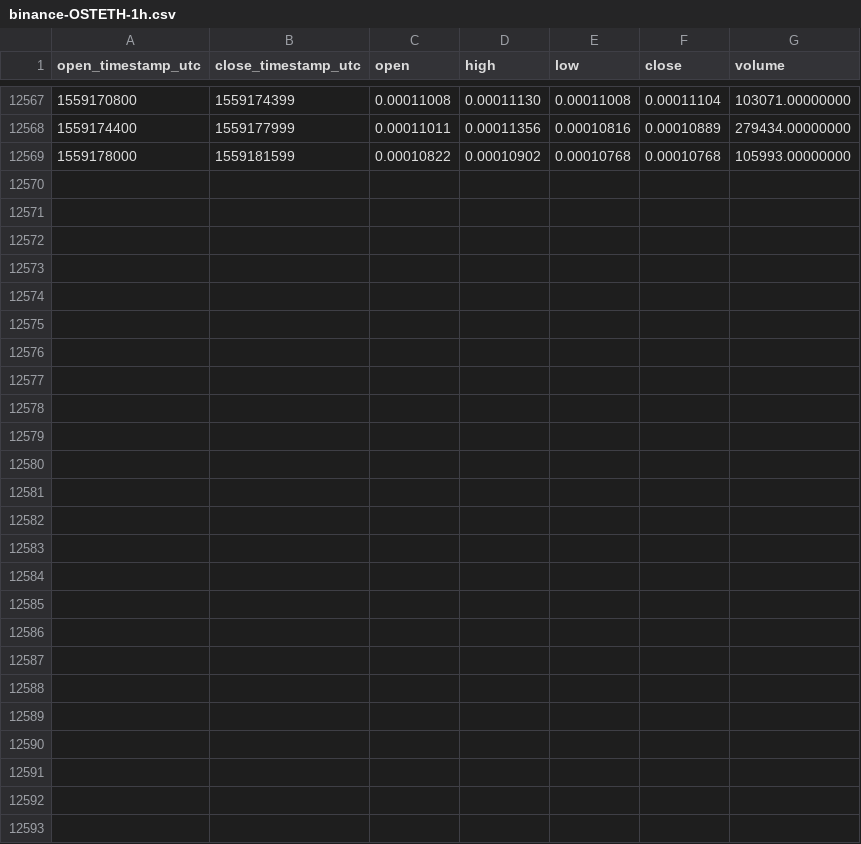
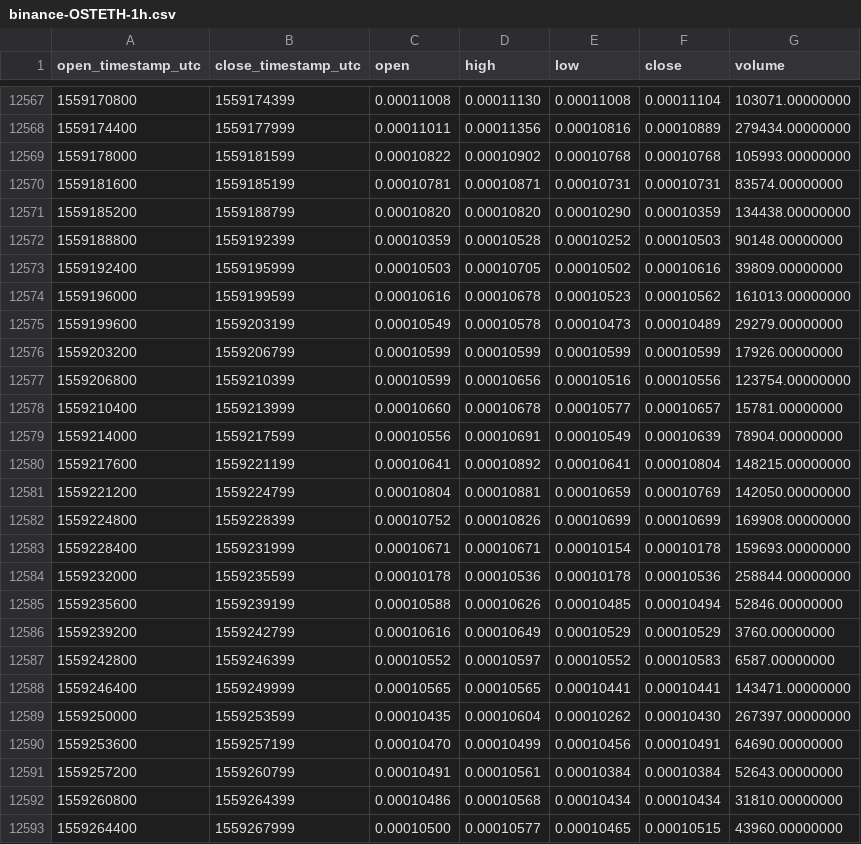
Before and after one commit to cryptobigbro/binance-OSTETH, a CSV file: binance-OSTETH-1h.csv, drawn as a sheet; only a part is shown, gaps mark what is left out.

Commit message:
Update OHLCV data.

```diff
--- a/binance-OSTETH-1h.csv
+++ b/binance-OSTETH-1h.csv
@@ -12569 +12569,25 @@ open_timestamp_utc,close_timestamp_utc,open,high,low,close,volume
 1559178000,1559181599,0.00010822,0.00010902,0.00010768,0.00010768,105993.00000000
+1559181600,1559185199,0.00010781,0.00010871,0.00010731,0.00010731,83574.00000000
+1559185200,1559188799,0.00010820,0.00010820,0.00010290,0.00010359,134438.00000000
+1559188800,1559192399,0.00010359,0.00010528,0.00010252,0.00010503,90148.00000000
+1559192400,1559195999,0.00010503,0.00010705,0.00010502,0.00010616,39809.00000000
+1559196000,1559199599,0.00010616,0.00010678,0.00010523,0.00010562,161013.00000000
+1559199600,1559203199,0.00010549,0.00010578,0.00010473,0.00010489,29279.00000000
+1559203200,1559206799,0.00010599,0.00010599,0.00010599,0.00010599,17926.00000000
+1559206800,1559210399,0.00010599,0.00010656,0.00010516,0.00010556,123754.00000000
+1559210400,1559213999,0.00010660,0.00010678,0.00010577,0.00010657,15781.00000000
+1559214000,1559217599,0.00010556,0.00010691,0.00010549,0.00010639,78904.00000000
+1559217600,1559221199,0.00010641,0.00010892,0.00010641,0.00010804,148215.00000000
+1559221200,1559224799,0.00010804,0.00010881,0.00010659,0.00010769,142050.00000000
+1559224800,1559228399,0.00010752,0.00010826,0.00010699,0.00010699,169908.00000000
+1559228400,1559231999,0.00010671,0.00010671,0.00010154,0.00010178,159693.00000000
+1559232000,1559235599,0.00010178,0.00010536,0.00010178,0.00010536,258844.00000000
+1559235600,1559239199,0.00010588,0.00010626,0.00010485,0.00010494,52846.00000000
+1559239200,1559242799,0.00010616,0.00010649,0.00010529,0.00010529,3760.00000000
+1559242800,1559246399,0.00010552,0.00010597,0.00010552,0.00010583,6587.00000000
+1559246400,1559249999,0.00010565,0.00010565,0.00010441,0.00010441,143471.00000000
+1559250000,1559253599,0.00010435,0.00010604,0.00010262,0.00010430,267397.00000000
+1559253600,1559257199,0.00010470,0.00010499,0.00010456,0.00010491,64690.00000000
+1559257200,1559260799,0.00010491,0.00010561,0.00010384,0.00010384,52643.00000000
+1559260800,1559264399,0.00010486,0.00010568,0.00010434,0.00010434,31810.00000000
+1559264400,1559267999,0.00010500,0.00010577,0.00010465,0.00010515,43960.00000000
```
Also changed, not shown: binance-OSTETH-1d.csv.
